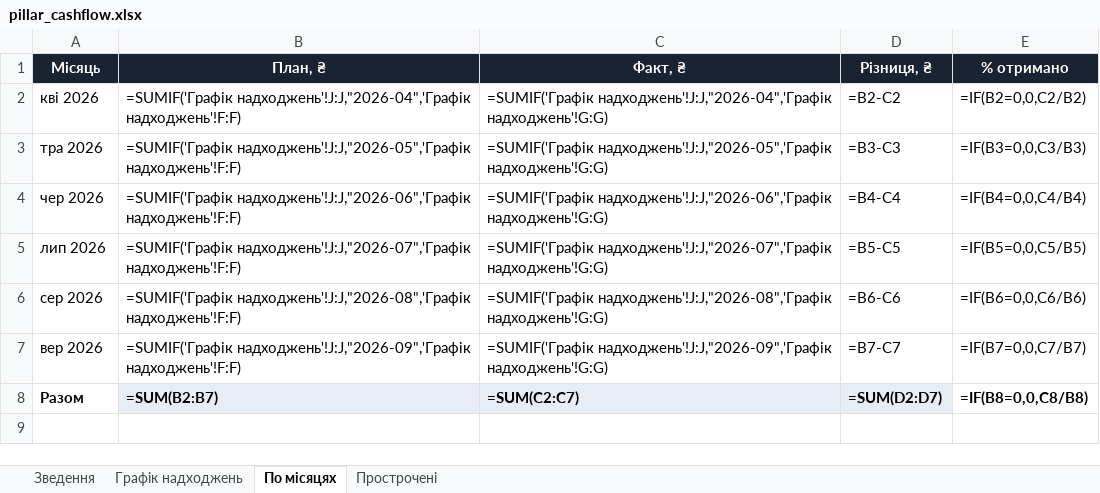
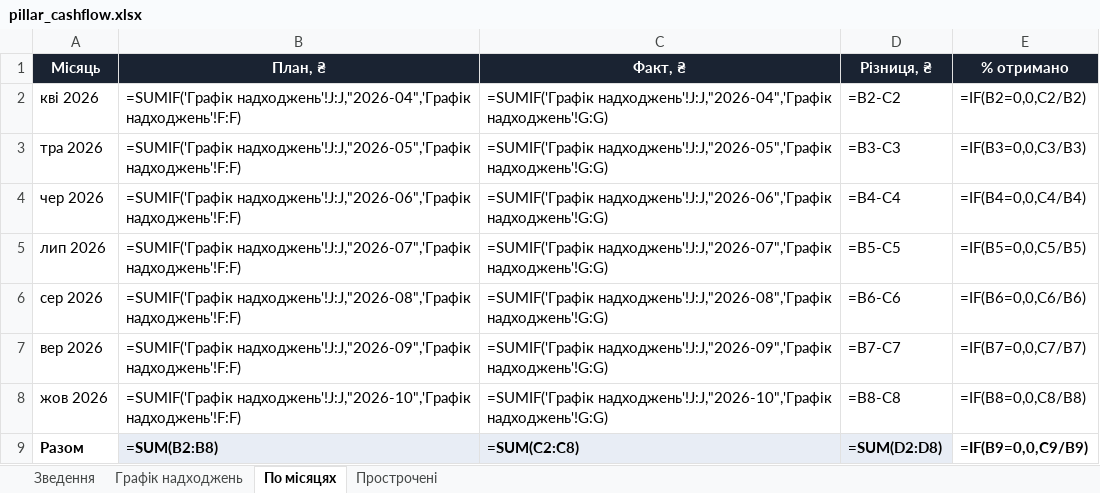
Before and after one commit to aleksandrkhoma-coder/pillar, an Excel workbook: pillar_cashflow.xlsx, sheet По місяцях, drawn as a sheet; values as stored, in another font and other column widths than the file's, no borders; formulas without a stored value are shown as written; addresses are those after the commit; the diff names each change by its address in the sheet, - before the commit and + after, or states it on an @@ line.

```diff
--- a/pillar_cashflow.xlsx (sheet По місяцях)
+++ b/pillar_cashflow.xlsx (sheet По місяцях)
+row 8: жов 2026 | =SUMIF('Графік надходжень'!J:J,"2026-10",'Графік надходжень'!F:F) | =SUMIF('Графік надходжень'!J:J,"2026-10",'Графік надходжень'!G:G) | =B8-C8 | =IF(B8=0,0,C8/B8)
-B9 (План, ₴): =SUM(B2:B7)
+B9 (План, ₴): =SUM(B2:B8)
-C9 (Факт, ₴): =SUM(C2:C7)
+C9 (Факт, ₴): =SUM(C2:C8)
-D9 (Різниця, ₴): =SUM(D2:D7)
+D9 (Різниця, ₴): =SUM(D2:D8)
-E9 (% отримано): =IF(B8=0,0,C8/B8)
+E9 (% отримано): =IF(B9=0,0,C9/B9)
```
Also changed, not shown: sheet Графік надходжень, sheet Прострочені, sheet Зведення, hidden cells, 38 other files.
